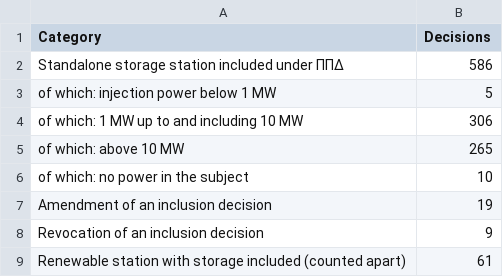
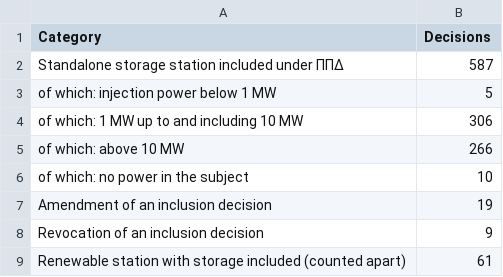
Before and after one commit to Albundy5/energy-permitting-open-data, a CSV file: greece/greece-battery-storage-environmental-approvals.csv, drawn as a sheet.

```diff
--- a/greece/greece-battery-storage-environmental-approvals.csv
+++ b/greece/greece-battery-storage-environmental-approvals.csv
@@ -1,6 +1,6 @@
 Category,Decisions
-Standalone storage station included under ΠΠΔ,586
+Standalone storage station included under ΠΠΔ,587
 of which: injection power below 1 MW,5
 of which: 1 MW up to and including 10 MW,306
-of which: above 10 MW,265
+of which: above 10 MW,266
 of which: no power in the subject,10
```
Also changed, not shown: greece/greece-battery-storage-environmental-approvals-by-region.csv, greece/ppd-mpatarion-ana-perifereia.csv, 7 other files.
